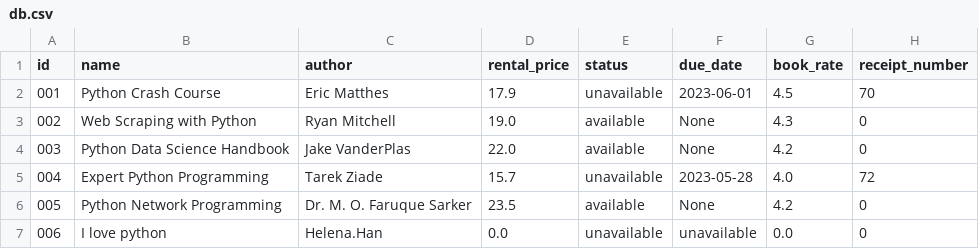
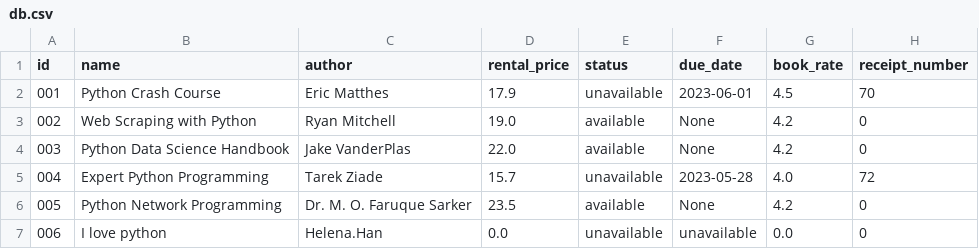
Before and after one commit to helenahan37/book-rental-store, a CSV file: src/db.csv, drawn as a sheet.

```diff
--- a/src/db.csv
+++ b/src/db.csv
@@ -2,3 +2,3 @@ id,name,author,rental_price,status,due_date,book_rate,receipt_number
 001,Python Crash Course,Eric Matthes,17.9,unavailable,2023-06-01,4.5,70
-002,Web Scraping with Python,Ryan Mitchell,19.0,available,None,4.3,0
+002,Web Scraping with Python,Ryan Mitchell,19.0,available,None,4.2,0
 003,Python Data Science Handbook,Jake VanderPlas,22.0,available,None,4.2,0
```
Also changed, not shown: 1 other file.
